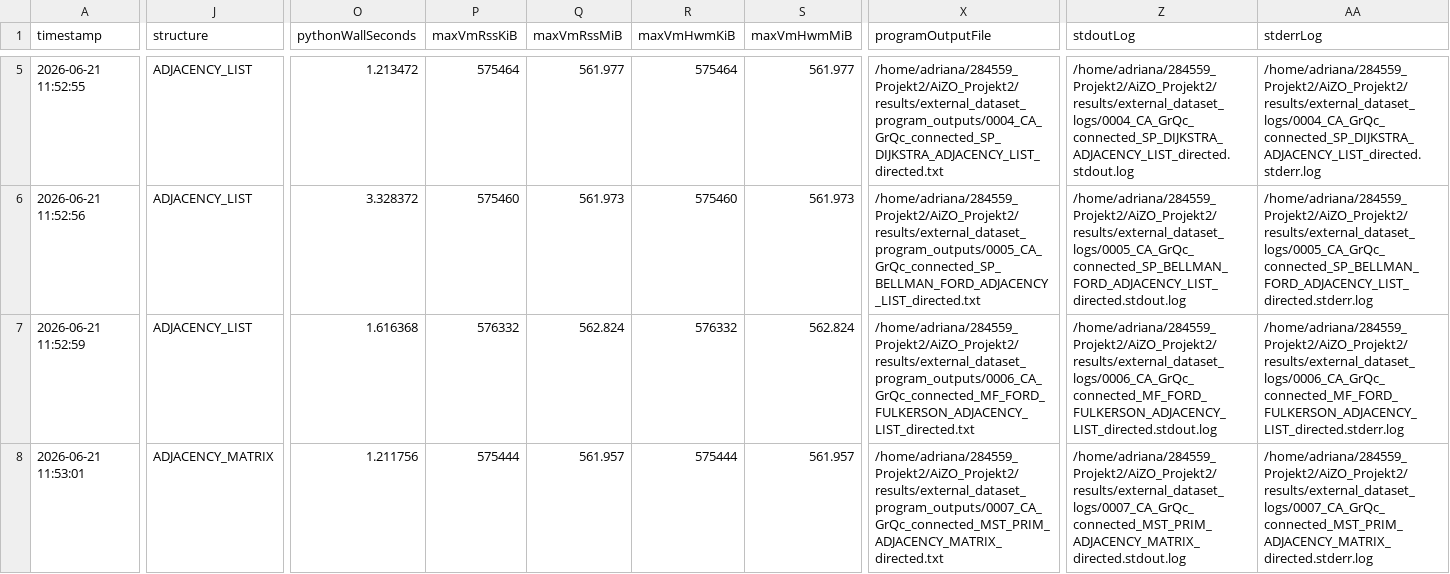
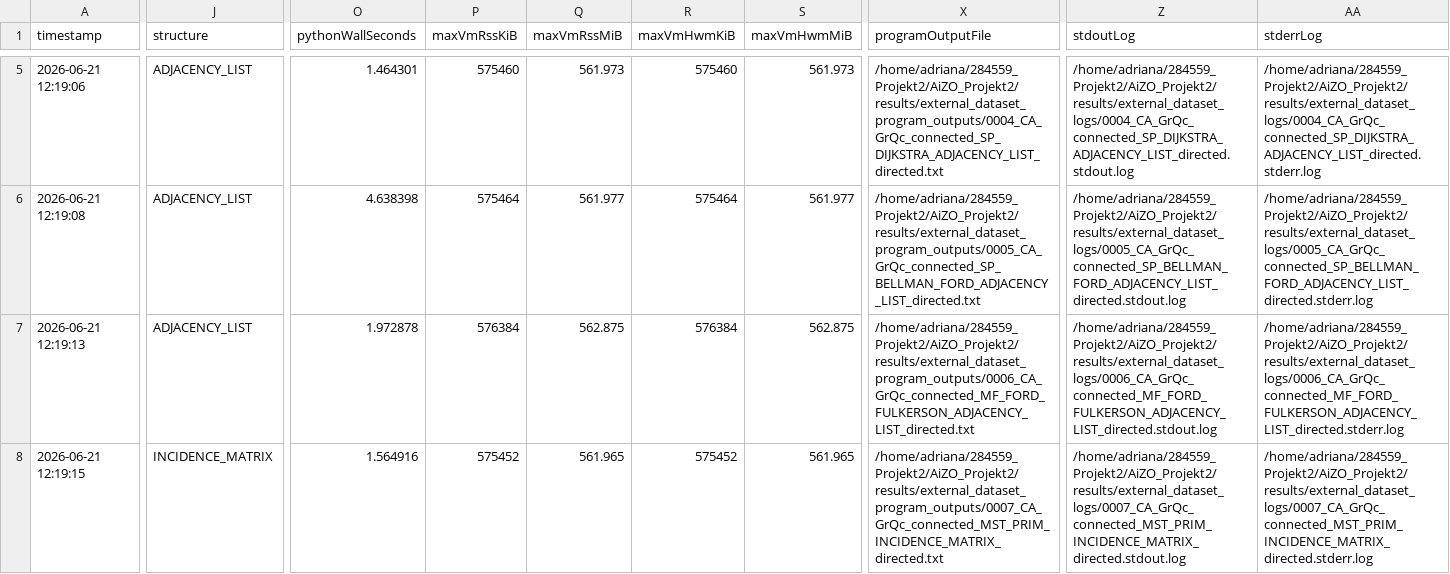
Before and after one commit to evermss/AiZO_Projekt2, a CSV file: results/external_dataset_global_measurements.csv, drawn as a sheet; only a part is shown, gaps mark what is left out; the diff covers the shown part only; the diff names each change by its address in the sheet, - before the commit and + after, or states it on an @@ line.

```diff
--- a/results/external_dataset_global_measurements.csv
+++ b/results/external_dataset_global_measurements.csv
-A5 (timestamp): 2026-06-21 11:52:55
+A5 (timestamp): 2026-06-21 12:19:06
-O5 (pythonWallSeconds): 1.213472
+O5 (pythonWallSeconds): 1.464301
-P5 (maxVmRssKiB): 575464
+P5 (maxVmRssKiB): 575460
-Q5 (maxVmRssMiB): 561.977
+Q5 (maxVmRssMiB): 561.973
-R5 (maxVmHwmKiB): 575464
+R5 (maxVmHwmKiB): 575460
-S5 (maxVmHwmMiB): 561.977
+S5 (maxVmHwmMiB): 561.973
-A6 (timestamp): 2026-06-21 11:52:56
+A6 (timestamp): 2026-06-21 12:19:08
-O6 (pythonWallSeconds): 3.328372
+O6 (pythonWallSeconds): 4.638398
-P6 (maxVmRssKiB): 575460
+P6 (maxVmRssKiB): 575464
-Q6 (maxVmRssMiB): 561.973
+Q6 (maxVmRssMiB): 561.977
-R6 (maxVmHwmKiB): 575460
+R6 (maxVmHwmKiB): 575464
-S6 (maxVmHwmMiB): 561.973
+S6 (maxVmHwmMiB): 561.977
-A7 (timestamp): 2026-06-21 11:52:59
+A7 (timestamp): 2026-06-21 12:19:13
-O7 (pythonWallSeconds): 1.616368
+O7 (pythonWallSeconds): 1.972878
-P7 (maxVmRssKiB): 576332
+P7 (maxVmRssKiB): 576384
-Q7 (maxVmRssMiB): 562.824
+Q7 (maxVmRssMiB): 562.875
-R7 (maxVmHwmKiB): 576332
+R7 (maxVmHwmKiB): 576384
-S7 (maxVmHwmMiB): 562.824
+S7 (maxVmHwmMiB): 562.875
-A8 (timestamp): 2026-06-21 11:53:01
+A8 (timestamp): 2026-06-21 12:19:15
-J8 (structure): ADJACENCY_MATRIX
+J8 (structure): INCIDENCE_MATRIX
-O8 (pythonWallSeconds): 1.211756
+O8 (pythonWallSeconds): 1.564916
-P8 (maxVmRssKiB): 575444
+P8 (maxVmRssKiB): 575452
-Q8 (maxVmRssMiB): 561.957
+Q8 (maxVmRssMiB): 561.965
-R8 (maxVmHwmKiB): 575444
+R8 (maxVmHwmKiB): 575452
-S8 (maxVmHwmMiB): 561.957
+S8 (maxVmHwmMiB): 561.965
-X8 (programOutputFile): /home/adriana/284559_Projekt2/AiZO_Projekt2/results/external_dataset_program_outputs/0007_CA_GrQc_connected_MST_PRIM_ADJACENCY_MATRIX_directed.txt
+X8 (programOutputFile): /home/adriana/284559_Projekt2/AiZO_Projekt2/results/external_dataset_program_outputs/0007_CA_GrQc_connected_MST_PRIM_INCIDENCE_MATRIX_directed.txt
-Z8 (stdoutLog): /home/adriana/284559_Projekt2/AiZO_Projekt2/results/external_dataset_logs/0007_CA_GrQc_connected_MST_PRIM_ADJACENCY_MATRIX_directed.stdout.log
+Z8 (stdoutLog): /home/adriana/284559_Projekt2/AiZO_Projekt2/results/external_dataset_logs/0007_CA_GrQc_connected_MST_PRIM_INCIDENCE_MATRIX_directed.stdout.log
-AA8 (stderrLog): /home/adriana/284559_Projekt2/AiZO_Projekt2/results/external_dataset_logs/0007_CA_GrQc_connected_MST_PRIM_ADJACENCY_MATRIX_directed.stderr.log
+AA8 (stderrLog): /home/adriana/284559_Projekt2/AiZO_Projekt2/results/external_dataset_logs/0007_CA_GrQc_connected_MST_PRIM_INCIDENCE_MATRIX_directed.stderr.log
```
Also changed, not shown: 45 edited cells elsewhere in this file, results/benchmark.csv, 13 other files.
